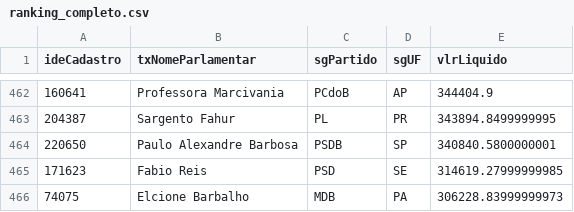
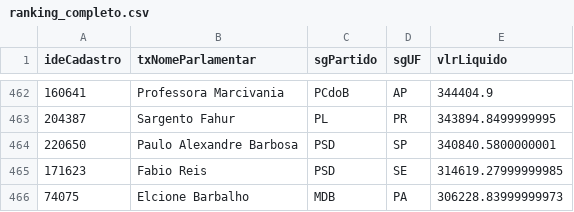
Before and after one commit to filip3dr/parlamento-mil-grau, a CSV file: ranking_completo.csv, drawn as a sheet; only a part is shown, gaps mark what is left out; the diff covers the shown part only.

```diff
--- a/ranking_completo.csv
+++ b/ranking_completo.csv
@@ -463,3 +463,3 @@ ideCadastro,txNomeParlamentar,sgPartido,sgUF,vlrLiquido
 204387,Sargento Fahur,PL,PR,343894.8499999995
-220650,Paulo Alexandre Barbosa,PSDB,SP,340840.5800000001
+220650,Paulo Alexandre Barbosa,PSD,SP,340840.5800000001
 171623,Fabio Reis,PSD,SE,314619.27999999985
```
Also changed, not shown: 6 edited cells elsewhere in this file.
